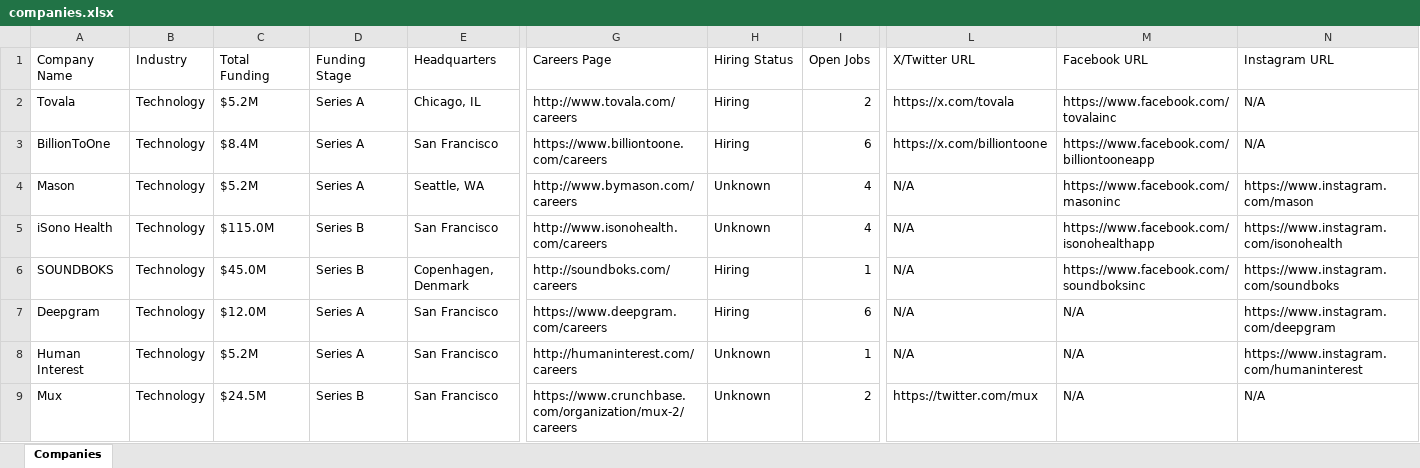
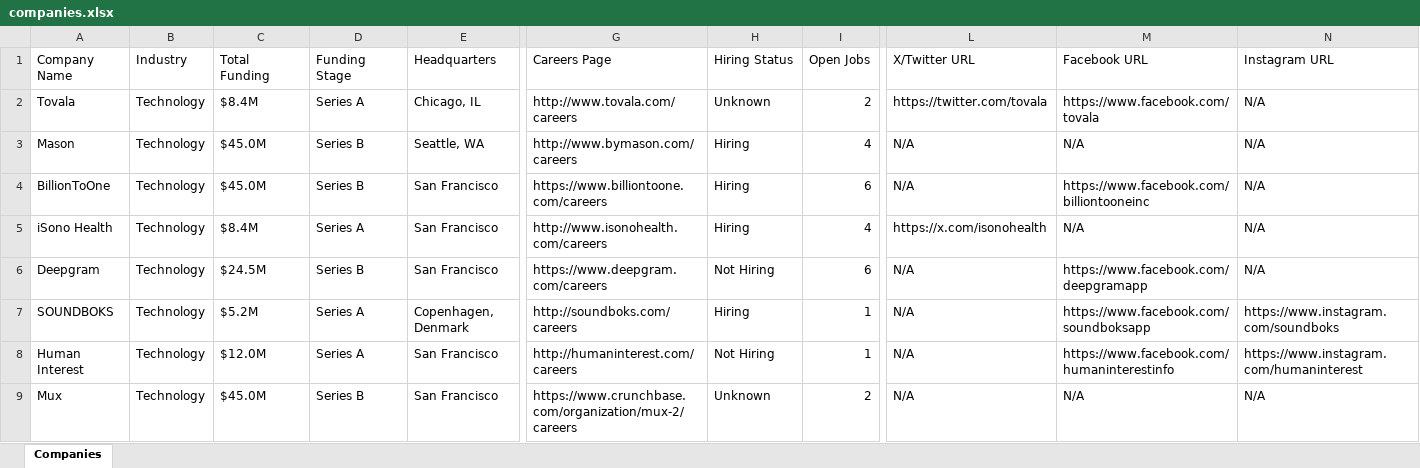
Before and after one commit to usergit535/talent_intelligence_project_2, an Excel workbook: output/companies.xlsx, sheet Companies, drawn as a sheet; only a part is shown, gaps mark what is left out; values as stored, in another font and other column widths than the file's, no cell formats; removed rows and columns are numbered as before the commit, all else as after; rows hold the shown columns only; the diff covers the shown part only; the diff names each change by its address in the sheet, - before the commit and + after, or states it on an @@ line.

```diff
--- a/output/companies.xlsx (sheet Companies)
+++ b/output/companies.xlsx (sheet Companies)
-C2 (Total Funding): $5.2M
+C2 (Total Funding): $8.4M
-H2 (Hiring Status): Hiring
+H2 (Hiring Status): Unknown
-L2 (X/Twitter URL): https://x.com/tovala
+L2 (X/Twitter URL): https://twitter.com/tovala
-M2 (Facebook URL): https://www.facebook.com/tovalainc
+M2 (Facebook URL): https://www.facebook.com/tovala
-row 3: BillionToOne | Technology | $8.4M | Series A | San Francisco | https://www.billiontoone.com/careers | Hiring | 6 | https://x.com/billiontoone | https://www.facebook.com/billiontooneapp | N/A
-C3 (Total Funding): $5.2M
+C3 (Total Funding): $45.0M
-D3 (Funding Stage): Series A
+D3 (Funding Stage): Series B
-H3 (Hiring Status): Unknown
+H3 (Hiring Status): Hiring
-M3 (Facebook URL): https://www.facebook.com/masoninc
+M3 (Facebook URL): N/A
-N3 (Instagram URL): https://www.instagram.com/mason
+N3 (Instagram URL): N/A
+row 4: BillionToOne | Technology | $45.0M | Series B | San Francisco | https://www.billiontoone.com/careers | Hiring | 6 | N/A | https://www.facebook.com/billiontooneinc | N/A
-C5 (Total Funding): $115.0M
+C5 (Total Funding): $8.4M
-D5 (Funding Stage): Series B
+D5 (Funding Stage): Series A
-H5 (Hiring Status): Unknown
+H5 (Hiring Status): Hiring
-L5 (X/Twitter URL): N/A
+L5 (X/Twitter URL): https://x.com/isonohealth
-M5 (Facebook URL): https://www.facebook.com/isonohealthapp
+M5 (Facebook URL): N/A
-N5 (Instagram URL): https://www.instagram.com/isonohealth
+N5 (Instagram URL): N/A
-row 6: SOUNDBOKS | Technology | $45.0M | Series B | Copenhagen, Denmark | http://soundboks.com/careers | Hiring | 1 | N/A | https://www.facebook.com/soundboksinc | https://www.instagram.com/soundboks
-C6 (Total Funding): $12.0M
+C6 (Total Funding): $24.5M
-D6 (Funding Stage): Series A
+D6 (Funding Stage): Series B
-H6 (Hiring Status): Hiring
+H6 (Hiring Status): Not Hiring
-M6 (Facebook URL): N/A
+M6 (Facebook URL): https://www.facebook.com/deepgramapp
-N6 (Instagram URL): https://www.instagram.com/deepgram
+N6 (Instagram URL): N/A
+row 7: SOUNDBOKS | Technology | $5.2M | Series A | Copenhagen, Denmark | http://soundboks.com/careers | Hiring | 1 | N/A | https://www.facebook.com/soundboksapp | https://www.instagram.com/soundboks
-C8 (Total Funding): $5.2M
+C8 (Total Funding): $12.0M
-H8 (Hiring Status): Unknown
+H8 (Hiring Status): Not Hiring
-M8 (Facebook URL): N/A
+M8 (Facebook URL): https://www.facebook.com/humaninterestinfo
-C9 (Total Funding): $24.5M
+C9 (Total Funding): $45.0M
-L9 (X/Twitter URL): https://twitter.com/mux
+L9 (X/Twitter URL): N/A
```
Also changed, not shown: 10 added rows, 10 removed rows and 380 edited cells elsewhere in this sheet, cell formats, 1 other file.
